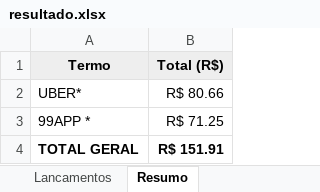
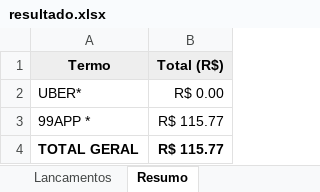
Before and after one commit to WilliamOCarvalho/Leitor_Fatura, an Excel workbook: resultado.xlsx, sheet Resumo, drawn as a sheet; values as stored, in another font and other column widths than the file's, no borders; the diff names each change by its address in the sheet, - before the commit and + after, or states it on an @@ line.

```diff
--- a/resultado.xlsx (sheet Resumo)
+++ b/resultado.xlsx (sheet Resumo)
-B2 (Total (R$)): R$ 80.66
+B2 (Total (R$)): R$ 0.00
-B3 (Total (R$)): R$ 71.25
+B3 (Total (R$)): R$ 115.77
-B4 (Total (R$)): R$ 151.91
+B4 (Total (R$)): R$ 115.77
```
Also changed, not shown: sheet Lancamentos, 5 other files.
